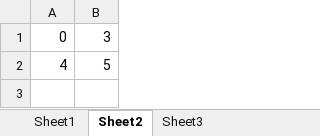
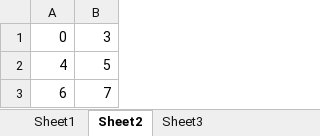
Before and after one commit to trinitrotoluene76/Galette_subscription_test, an Excel workbook: mon excell.xlsx, sheet Sheet2, drawn as a sheet; values as stored, in another font and other column widths than the file's, no borders; charts and pictures not drawn; the diff names each change by its address in the sheet, - before the commit and + after, or states it on an @@ line.

Commit message:
ajout xls, modification xlsx et ajout du pptx

```diff
--- a/mon excell.xlsx (sheet Sheet2)
+++ b/mon excell.xlsx (sheet Sheet2)
+row 3: 6 | 7
```
Also changed, not shown: charts or pictures, 2 other files.
